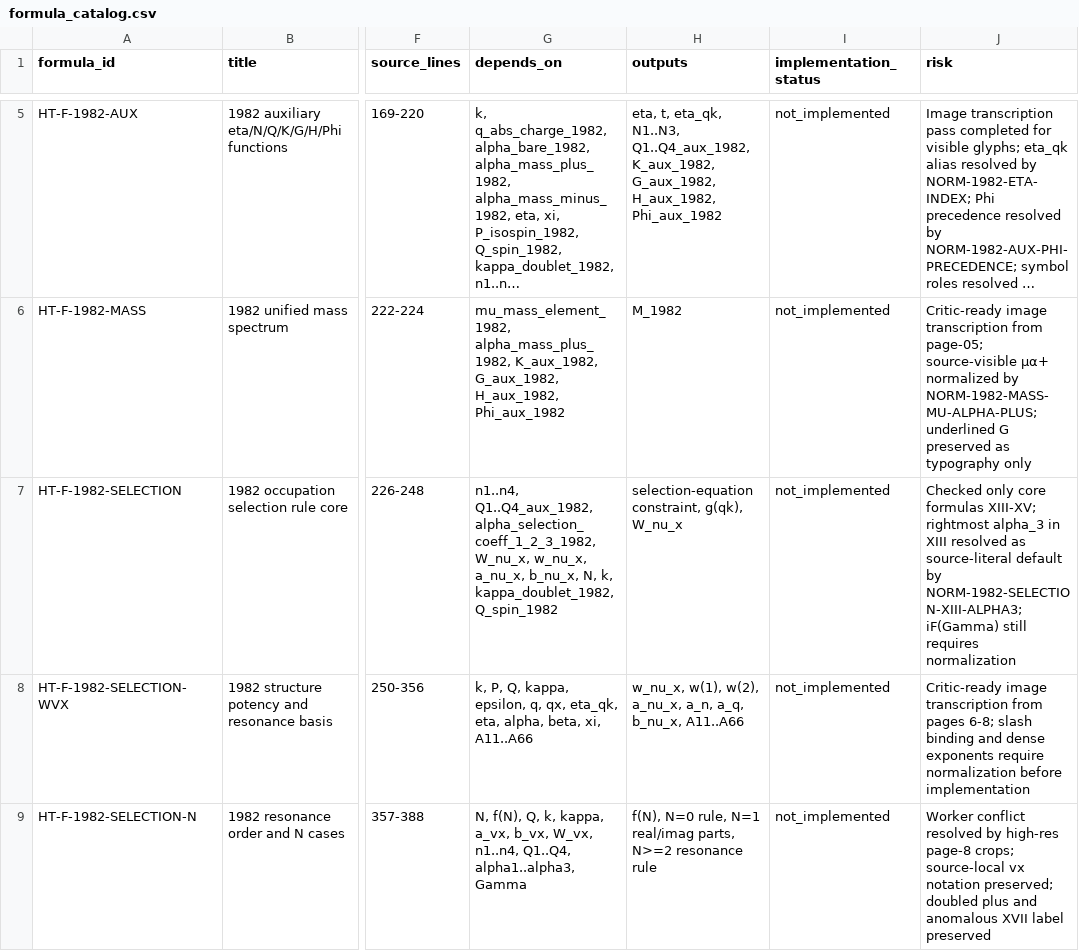
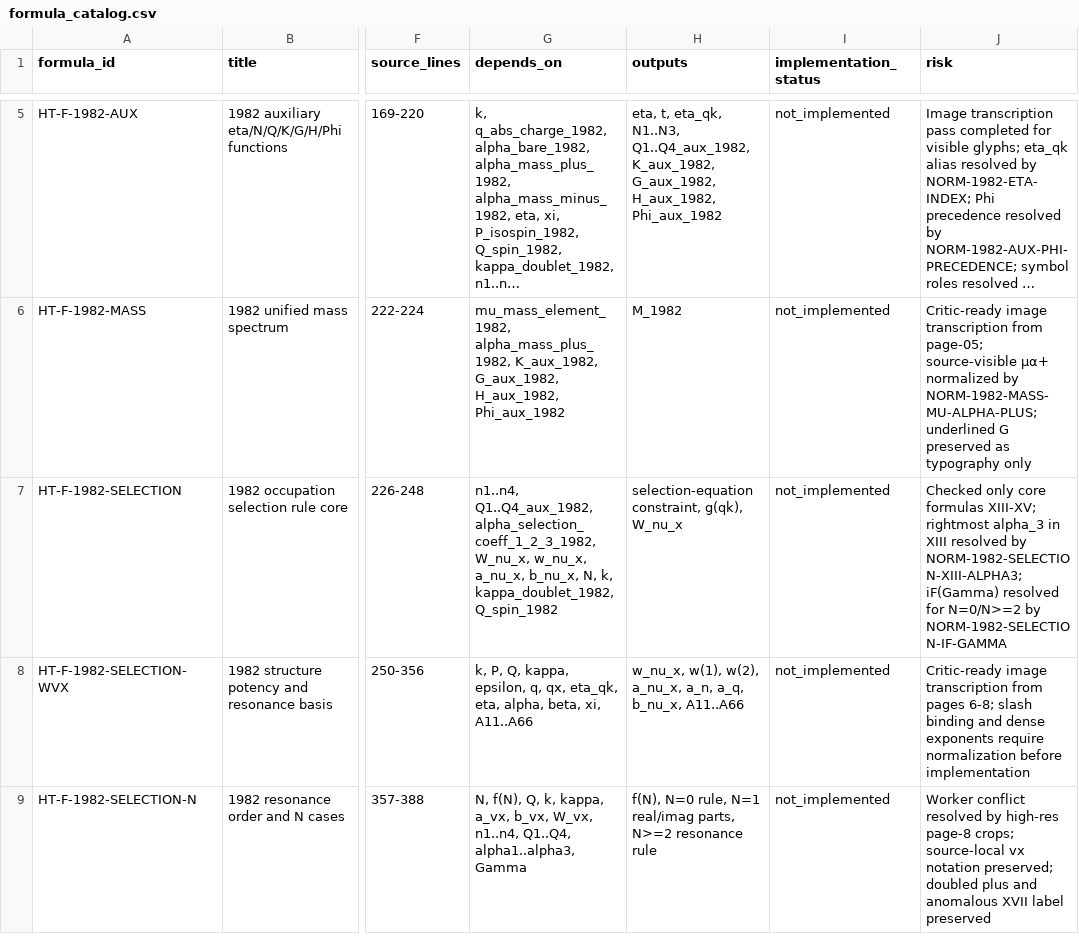
Before and after one commit to DASAElektronik/Heim_Theorie, a CSV file: 04_reconstruction/formula_library/formula_catalog.csv, drawn as a sheet; only a part is shown, gaps mark what is left out; long unchanged cells end in …; the diff names each change by its address in the sheet, - before the commit and + after, or states it on an @@ line.

```diff
--- a/04_reconstruction/formula_library/formula_catalog.csv
+++ b/04_reconstruction/formula_library/formula_catalog.csv
-J7 (risk): …XIII resolved as source-literal default by NORM-1982-SELECTION-XIII-ALPHA3; iF(Gamma) still requires normalization
+J7 (risk): …XIII resolved by NORM-1982-SELECTION-XIII-ALPHA3; iF(Gamma) resolved for N=0/N>=2 by NORM-1982-SELECTION-IF-GAMMA
```
Also changed, not shown: 04_reconstruction/formula_library/normalization/NORMALIZATION_DECISIONS.csv, 4 other files.
